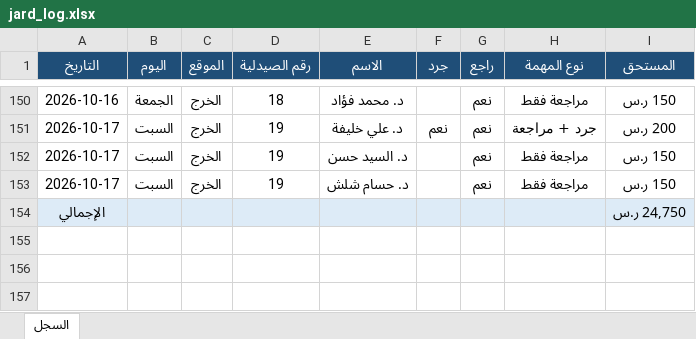
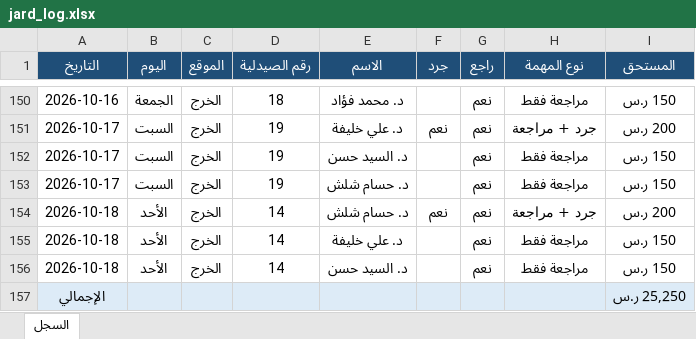
Before and after one commit to phsayed2014-oss/Dashboard-, an Excel workbook: inventory/jard_log.xlsx, sheet السجل, drawn as a sheet; only a part is shown, gaps mark what is left out; values as stored, in another font and other column widths than the file's, no borders; addresses are those after the commit; the diff names each change by its address in the sheet, - before the commit and + after, or states it on an @@ line.

```diff
--- a/inventory/jard_log.xlsx (sheet السجل)
+++ b/inventory/jard_log.xlsx (sheet السجل)
+row 154: 2026-10-18 | الأحد | الخرج | 14 | د. حسام شلش | نعم | نعم | جرد + مراجعة | 200 ر.س
+row 155: 2026-10-18 | الأحد | الخرج | 14 | د. علي خليفة |  | نعم | مراجعة فقط | 150 ر.س
+row 156: 2026-10-18 | الأحد | الخرج | 14 | د. السيد حسن |  | نعم | مراجعة فقط | 150 ر.س
-I157 (المستحق): 24,750 ر.س
+I157 (المستحق): 25,250 ر.س
```
Also changed, not shown: inventory/jard_payroll.xlsx, 1 other file.
